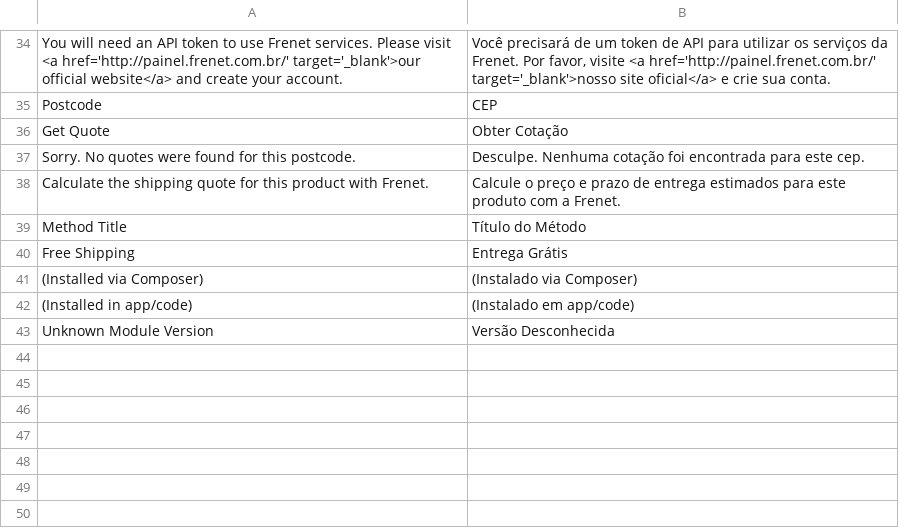
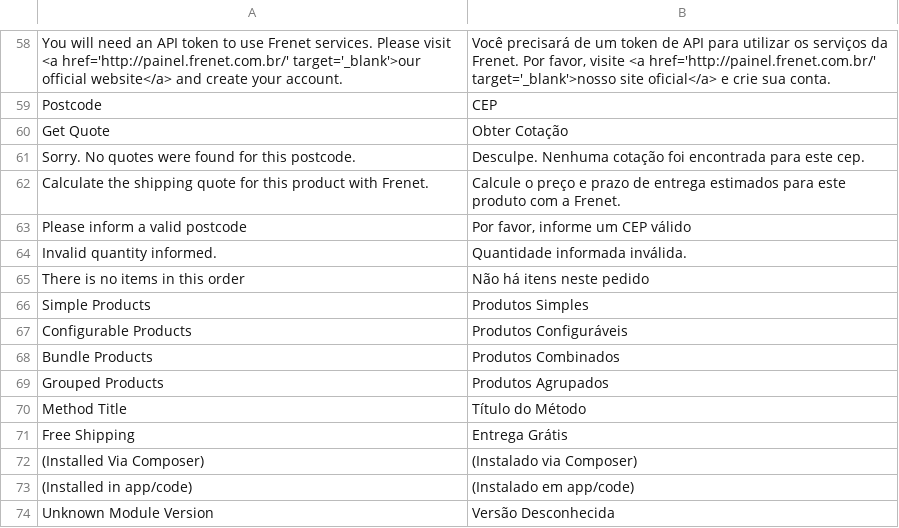
Before and after one commit to FrenetGatewaydeFretes/frenet-magento2, a CSV file: i18n/pt_BR.csv, drawn as a sheet; only a part is shown, gaps mark what is left out; the diff covers the shown part only.

Commit message:
:globe_with_meridians: i18n: complete pt_BR translations
Translate the strings still shipping in English: debug filename, default
measurement fields and comments, package max weight, max item quantity, product
quote options, product-type labels, controller validation messages, and the new
API hostname/protocol settings.

Also fix the "adicionarl" typo and the "(Installed via Composer)" key so it
matches the source string in ModuleMetadata, and refresh the multi-quote comment
to the current wording.

```diff
--- a/i18n/pt_BR.csv
+++ b/i18n/pt_BR.csv
@@ -38,5 +62,12 @@
 "Calculate the shipping quote for this product with Frenet.","Calcule o preço e prazo de entrega estimados para este produto com a Frenet."
+"Please inform a valid postcode","Por favor, informe um CEP válido"
+"Invalid quantity informed.","Quantidade informada inválida."
+"There is no items in this order","Não há itens neste pedido"
+"Simple Products","Produtos Simples"
+"Configurable Products","Produtos Configuráveis"
+"Bundle Products","Produtos Combinados"
+"Grouped Products","Produtos Agrupados"
 "Method Title","Título do Método"
 "Free Shipping","Entrega Grátis"
-"(Installed via Composer)","(Instalado via Composer)"
+"(Installed Via Composer)","(Instalado via Composer)"
 "(Installed in app/code)","(Instalado em app/code)"
```
Also changed, not shown: 24 added rows and 3 edited cells elsewhere in this file.
